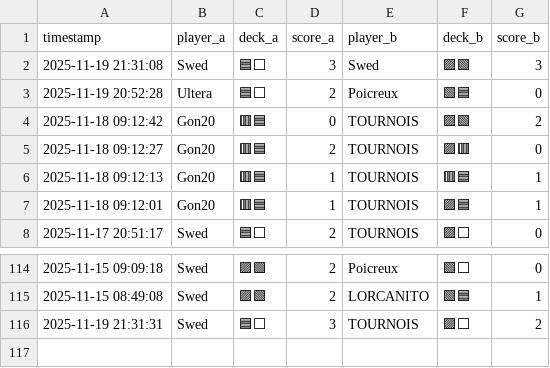
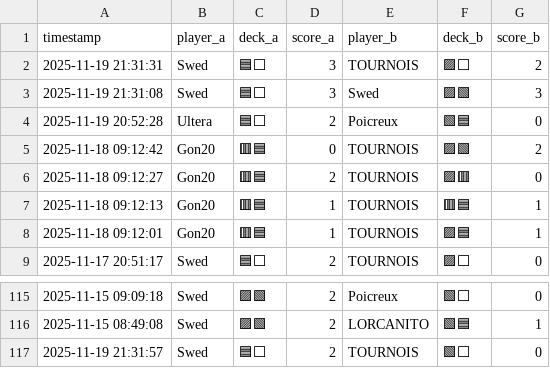
Before and after one commit to michaelbelcas-arch/site-eclypse, a CSV file: matches.csv, drawn as a sheet; only a part is shown, gaps mark what is left out.

Commit message:
Update matches.csv depuis l'app Streamlit

```diff
--- a/matches.csv
+++ b/matches.csv
@@ -1,2 +1,3 @@
 timestamp,player_a,deck_a,score_a,player_b,deck_b,score_b
+2025-11-19 21:31:31,Swed,🟦⬜,3,TOURNOIS,🟪⬜,2
 2025-11-19 21:31:08,Swed,🟦⬜,3,Swed,🟪🟩,3
@@ -115,2 +116,2 @@ timestamp,player_a,deck_a,score_a,player_b,deck_b,score_b
 2025-11-15 08:49:08,Swed,🟪🟩,2,LORCANITO,🟩🟦,1
-2025-11-19 21:31:31,Swed,🟦⬜,3,TOURNOIS,🟪⬜,2
+2025-11-19 21:31:57,Swed,🟦⬜,2,TOURNOIS,🟩⬜,0
```
